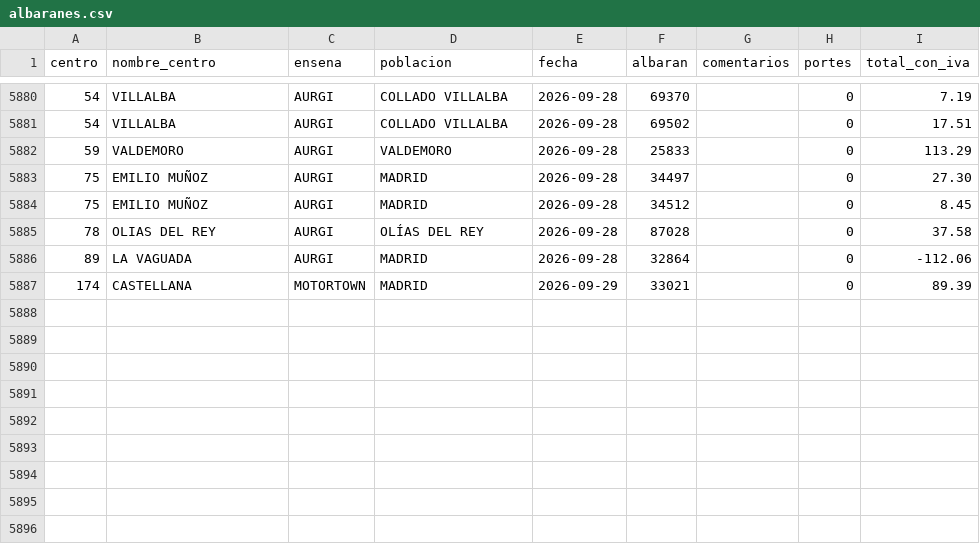
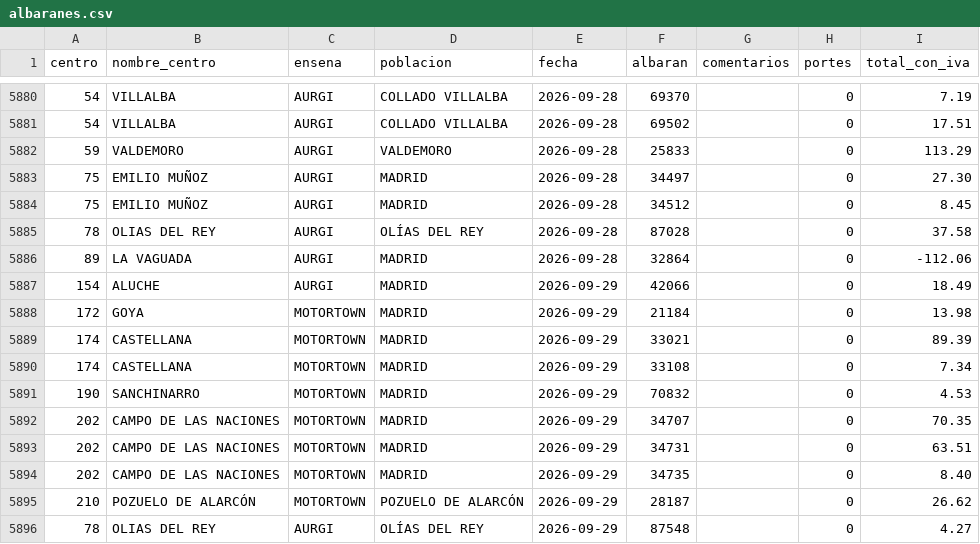
Before and after one commit to rebedoalejandro-alt/compras-ad360, a CSV file: datos/albaranes.csv, drawn as a sheet; only a part is shown, gaps mark what is left out.

Commit message:
Compras al 2026-09-29: 8877 lineas, 5895 albaranes

```diff
--- a/datos/albaranes.csv
+++ b/datos/albaranes.csv
@@ -5886,2 +5886,11 @@
 89;LA VAGUADA;AURGI;MADRID;2026-09-28;32864;;0;-112.06
+154;ALUCHE;AURGI;MADRID;2026-09-29;42066;;0;18.49
+172;GOYA;MOTORTOWN;MADRID;2026-09-29;21184;;0;13.98
 174;CASTELLANA;MOTORTOWN;MADRID;2026-09-29;33021;;0;89.39
+174;CASTELLANA;MOTORTOWN;MADRID;2026-09-29;33108;;0;7.34
+190;SANCHINARRO;MOTORTOWN;MADRID;2026-09-29;70832;;0;4.53
+202;CAMPO DE LAS NACIONES;MOTORTOWN;MADRID;2026-09-29;34707;;0;70.35
+202;CAMPO DE LAS NACIONES;MOTORTOWN;MADRID;2026-09-29;34731;;0;63.51
+202;CAMPO DE LAS NACIONES;MOTORTOWN;MADRID;2026-09-29;34735;;0;8.40
+210;POZUELO DE ALARCÓN;MOTORTOWN;POZUELO DE ALARCÓN;2026-09-29;28187;;0;26.62
+78;OLIAS DEL REY;AURGI;OLÍAS DEL REY;2026-09-29;87548;;0;4.27
```
Also changed, not shown: 3 other files.
